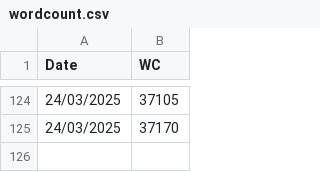
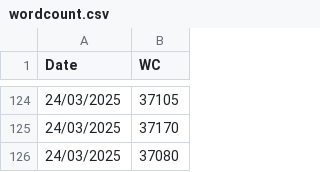
Before and after one commit to SandersJack/Thesis, a CSV file: analysis/wordcount.csv, drawn as a sheet; only a part is shown, gaps mark what is left out; the diff names each change by its address in the sheet, - before the commit and + after, or states it on an @@ line.

Commit message:
Auto updating wordcount

```diff
--- a/analysis/wordcount.csv
+++ b/analysis/wordcount.csv
+row 126: 24/03/2025 | 37080
```
Also changed, not shown: 3 other files.
